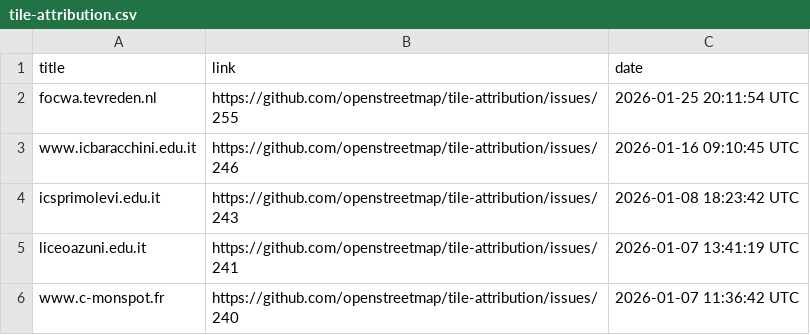
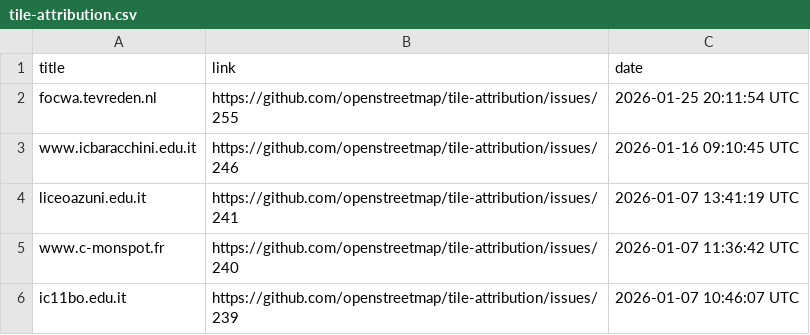
Before and after one commit to openstreetmap/tile-attribution, a CSV file: tile-attribution.csv, drawn as a sheet; only a part is shown; the shorter side is filled out with more unchanged rows; the diff names each change by its address in the sheet, - before the commit and + after, or states it on an @@ line.

Commit message:
Removed icsprimolevi.edu.it in tile-attribution.csv

```diff
--- a/tile-attribution.csv
+++ b/tile-attribution.csv
-row 4: icsprimolevi.edu.it | https://github.com/openstreetmap/tile-attribution/issues/243 | 2026-01-08 18:23:42 UTC
```
Also changed, not shown: 1 other file.
